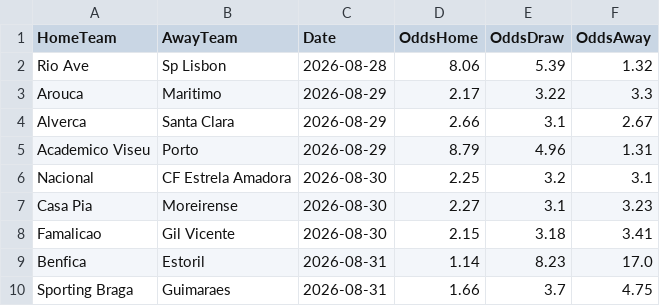
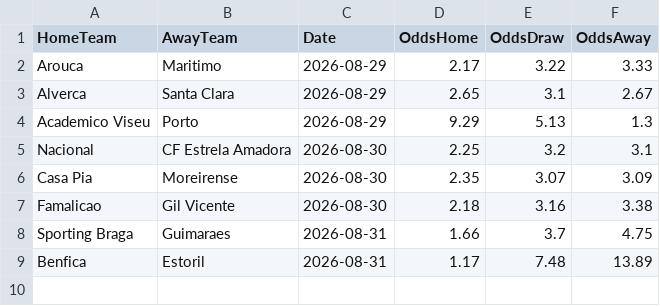
Before and after one commit to gmalbert/portugal-soccer, a CSV file: data_files/odds.csv, drawn as a sheet.

```diff
--- a/data_files/odds.csv
+++ b/data_files/odds.csv
@@ -1,10 +1,9 @@
 HomeTeam,AwayTeam,Date,OddsHome,OddsDraw,OddsAway
-Rio Ave,Sp Lisbon,2026-08-28,8.06,5.39,1.32
-Arouca,Maritimo,2026-08-29,2.17,3.22,3.3
-Alverca,Santa Clara,2026-08-29,2.66,3.1,2.67
-Academico Viseu,Porto,2026-08-29,8.79,4.96,1.31
+Arouca,Maritimo,2026-08-29,2.17,3.22,3.33
+Alverca,Santa Clara,2026-08-29,2.65,3.1,2.67
+Academico Viseu,Porto,2026-08-29,9.29,5.13,1.3
 Nacional,CF Estrela Amadora,2026-08-30,2.25,3.2,3.1
-Casa Pia,Moreirense,2026-08-30,2.27,3.1,3.23
-Famalicao,Gil Vicente,2026-08-30,2.15,3.18,3.41
-Benfica,Estoril,2026-08-31,1.14,8.23,17.0
+Casa Pia,Moreirense,2026-08-30,2.35,3.07,3.09
+Famalicao,Gil Vicente,2026-08-30,2.18,3.16,3.38
 Sporting Braga,Guimaraes,2026-08-31,1.66,3.7,4.75
+Benfica,Estoril,2026-08-31,1.17,7.48,13.89
```
Also changed, not shown: data_files/poisson_metrics_history.csv, data_files/referees.csv, 11 other files.
